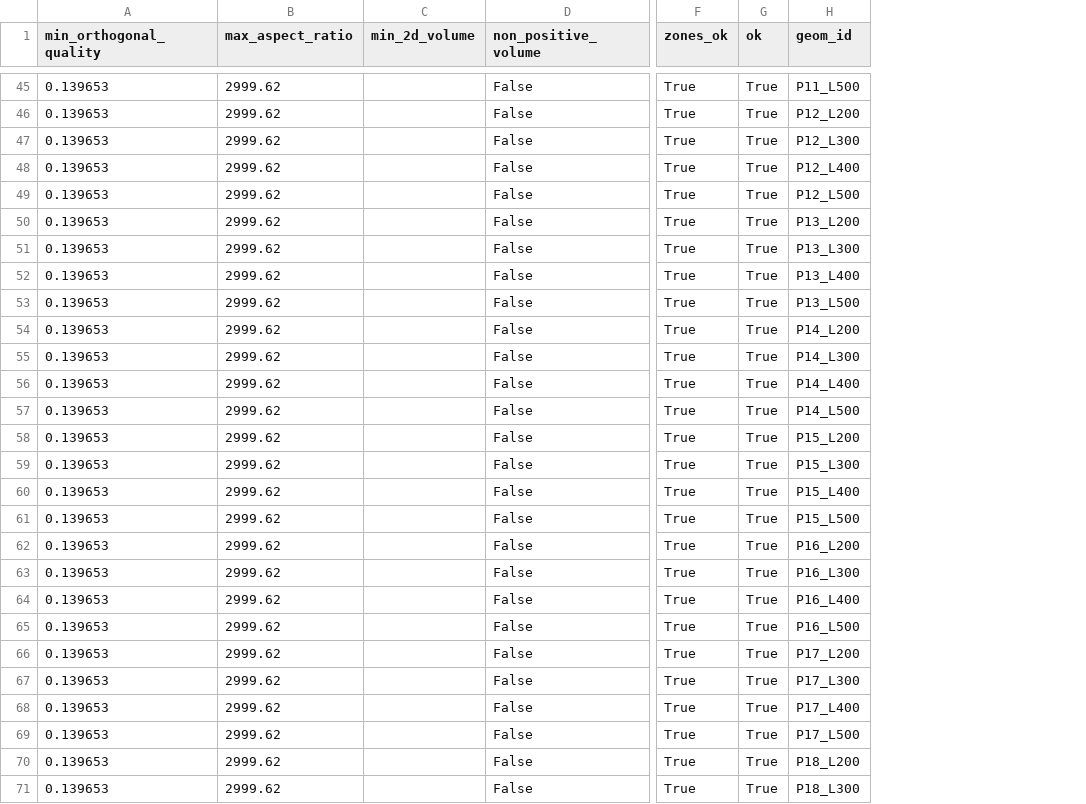
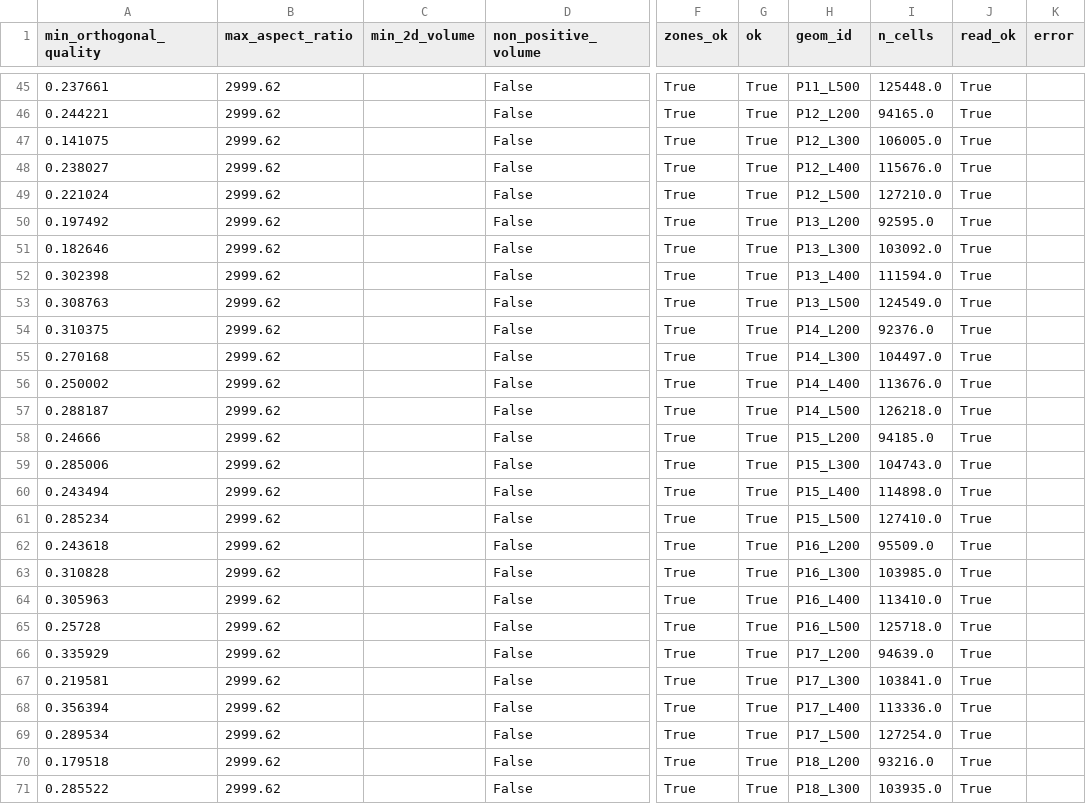
Before and after one commit to eraydagsuyu/AutoCFD---Nose-Cone-Performance-, a CSV file: docs/mesh/fluent_mesh_check.csv, drawn as a sheet; only a part is shown, gaps mark what is left out; the diff covers the shown part only; the diff names each change by its address in the sheet, - before the commit and + after, or states it on an @@ line.

```diff
--- a/docs/mesh/fluent_mesh_check.csv
+++ b/docs/mesh/fluent_mesh_check.csv
+column I (n_cells), rows 45-71: 125448.0 | 94165.0 | 106005.0 | 115676.0 | 127210.0 | 92595.0 | 103092.0 | 111594.0 | 124549.0 | 92376.0 | 104497.0 | 113676.0 | 126218.0 | 94185.0 | 104743.0 | 114898.0 | 127410.0 | 95509.0 | 103985.0 | 113410.0 | 125718.0 | 94639.0 | 103841.0 | 113336.0 | 127254.0 | 93216.0 | 103935.0
+column J (read_ok), rows 45-71: all True
+column K (error), empty
-A45 (min_orthogonal_quality): 0.139653
+A45 (min_orthogonal_quality): 0.237661
-A46 (min_orthogonal_quality): 0.139653
+A46 (min_orthogonal_quality): 0.244221
-A47 (min_orthogonal_quality): 0.139653
+A47 (min_orthogonal_quality): 0.141075
-A48 (min_orthogonal_quality): 0.139653
+A48 (min_orthogonal_quality): 0.238027
-A49 (min_orthogonal_quality): 0.139653
+A49 (min_orthogonal_quality): 0.221024
-A50 (min_orthogonal_quality): 0.139653
+A50 (min_orthogonal_quality): 0.197492
-A51 (min_orthogonal_quality): 0.139653
+A51 (min_orthogonal_quality): 0.182646
-A52 (min_orthogonal_quality): 0.139653
+A52 (min_orthogonal_quality): 0.302398
-A53 (min_orthogonal_quality): 0.139653
+A53 (min_orthogonal_quality): 0.308763
-A54 (min_orthogonal_quality): 0.139653
+A54 (min_orthogonal_quality): 0.310375
-A55 (min_orthogonal_quality): 0.139653
+A55 (min_orthogonal_quality): 0.270168
-A56 (min_orthogonal_quality): 0.139653
+A56 (min_orthogonal_quality): 0.250002
-A57 (min_orthogonal_quality): 0.139653
+A57 (min_orthogonal_quality): 0.288187
-A58 (min_orthogonal_quality): 0.139653
+A58 (min_orthogonal_quality): 0.24666
-A59 (min_orthogonal_quality): 0.139653
+A59 (min_orthogonal_quality): 0.285006
-A60 (min_orthogonal_quality): 0.139653
+A60 (min_orthogonal_quality): 0.243494
-A61 (min_orthogonal_quality): 0.139653
+A61 (min_orthogonal_quality): 0.285234
-A62 (min_orthogonal_quality): 0.139653
+A62 (min_orthogonal_quality): 0.243618
-A63 (min_orthogonal_quality): 0.139653
+A63 (min_orthogonal_quality): 0.310828
-A64 (min_orthogonal_quality): 0.139653
+A64 (min_orthogonal_quality): 0.305963
-A65 (min_orthogonal_quality): 0.139653
+A65 (min_orthogonal_quality): 0.25728
-A66 (min_orthogonal_quality): 0.139653
+A66 (min_orthogonal_quality): 0.335929
-A67 (min_orthogonal_quality): 0.139653
+A67 (min_orthogonal_quality): 0.219581
-A68 (min_orthogonal_quality): 0.139653
+A68 (min_orthogonal_quality): 0.356394
-A69 (min_orthogonal_quality): 0.139653
+A69 (min_orthogonal_quality): 0.289534
-A70 (min_orthogonal_quality): 0.139653
+A70 (min_orthogonal_quality): 0.179518
-A71 (min_orthogonal_quality): 0.139653
+A71 (min_orthogonal_quality): 0.285522
```
Also changed, not shown: 32 edited cells elsewhere in this file, 24 other files.
